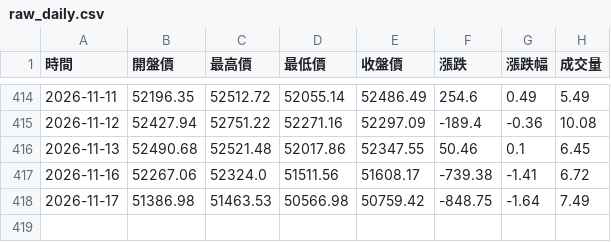
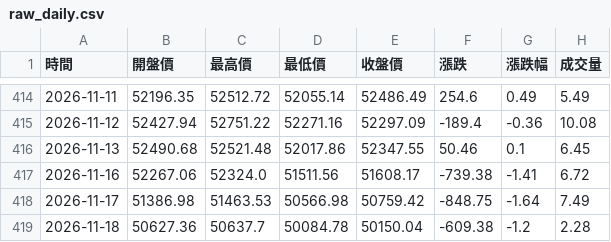
Before and after one commit to hawk82508-cloud/major-indices-channel, a CSV file: data/DJI/raw_daily.csv, drawn as a sheet; only a part is shown, gaps mark what is left out; the diff names each change by its address in the sheet, - before the commit and + after, or states it on an @@ line.

```diff
--- a/data/DJI/raw_daily.csv
+++ b/data/DJI/raw_daily.csv
+row 419: 2026-11-18 | 50627.36 | 50637.7 | 50084.78 | 50150.04 | -609.38 | -1.2 | 2.28
```
Also changed, not shown: data/DJI/raw_monthly.csv, data/DJI/raw_weekly.csv, 11 other files.
